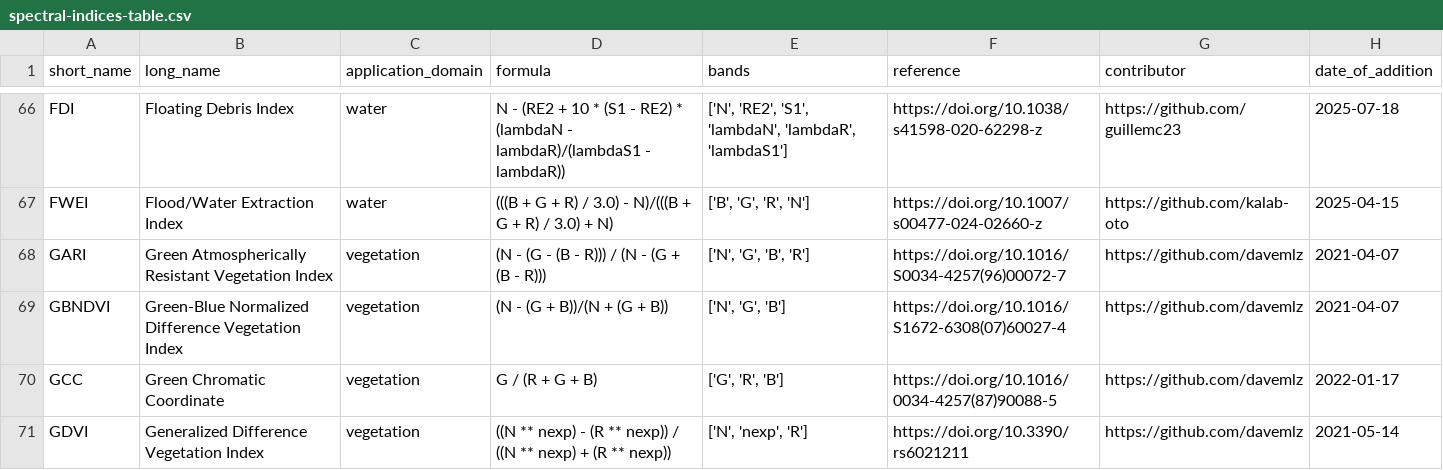
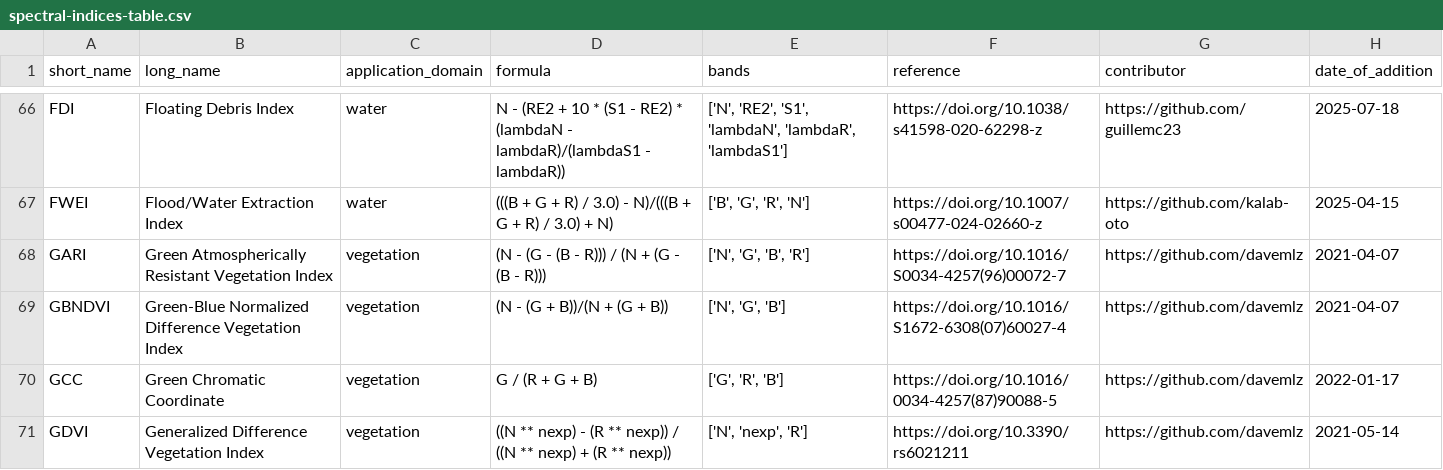
Before and after one commit to awesome-spectral-indices/awesome-spectral-indices, a CSV file: output/spectral-indices-table.csv, drawn as a sheet; only a part is shown, gaps mark what is left out.

```diff
--- a/output/spectral-indices-table.csv
+++ b/output/spectral-indices-table.csv
@@ -67,3 +67,3 @@ FDI,Floating Debris Index,water,N - (RE2 + 10 * (S1 - RE2) * (lambdaN - lambdaR)
 FWEI,Flood/Water Extraction Index,water,(((B + G + R) / 3.0) - N)/(((B + G + R) / 3.0) + N),"['B', 'G', 'R', 'N']",https://doi.org/10.1007/s00477-024-02660-z,https://github.com/kalab-oto,2025-04-15
-GARI,Green Atmospherically Resistant Vegetation Index,vegetation,(N - (G - (B - R))) / (N - (G + (B - R))),"['N', 'G', 'B', 'R']",https://doi.org/10.1016/S0034-4257(96)00072-7,https://github.com/davemlz,2021-04-07
+GARI,Green Atmospherically Resistant Vegetation Index,vegetation,(N - (G - (B - R))) / (N + (G - (B - R))),"['N', 'G', 'B', 'R']",https://doi.org/10.1016/S0034-4257(96)00072-7,https://github.com/davemlz,2021-04-07
 GBNDVI,Green-Blue Normalized Difference Vegetation Index,vegetation,(N - (G + B))/(N + (G + B)),"['N', 'G', 'B']",https://doi.org/10.1016/S1672-6308(07)60027-4,https://github.com/davemlz,2021-04-07
```
Also changed, not shown: docs/_static/indices_vegetation.csv, 1 other file.
